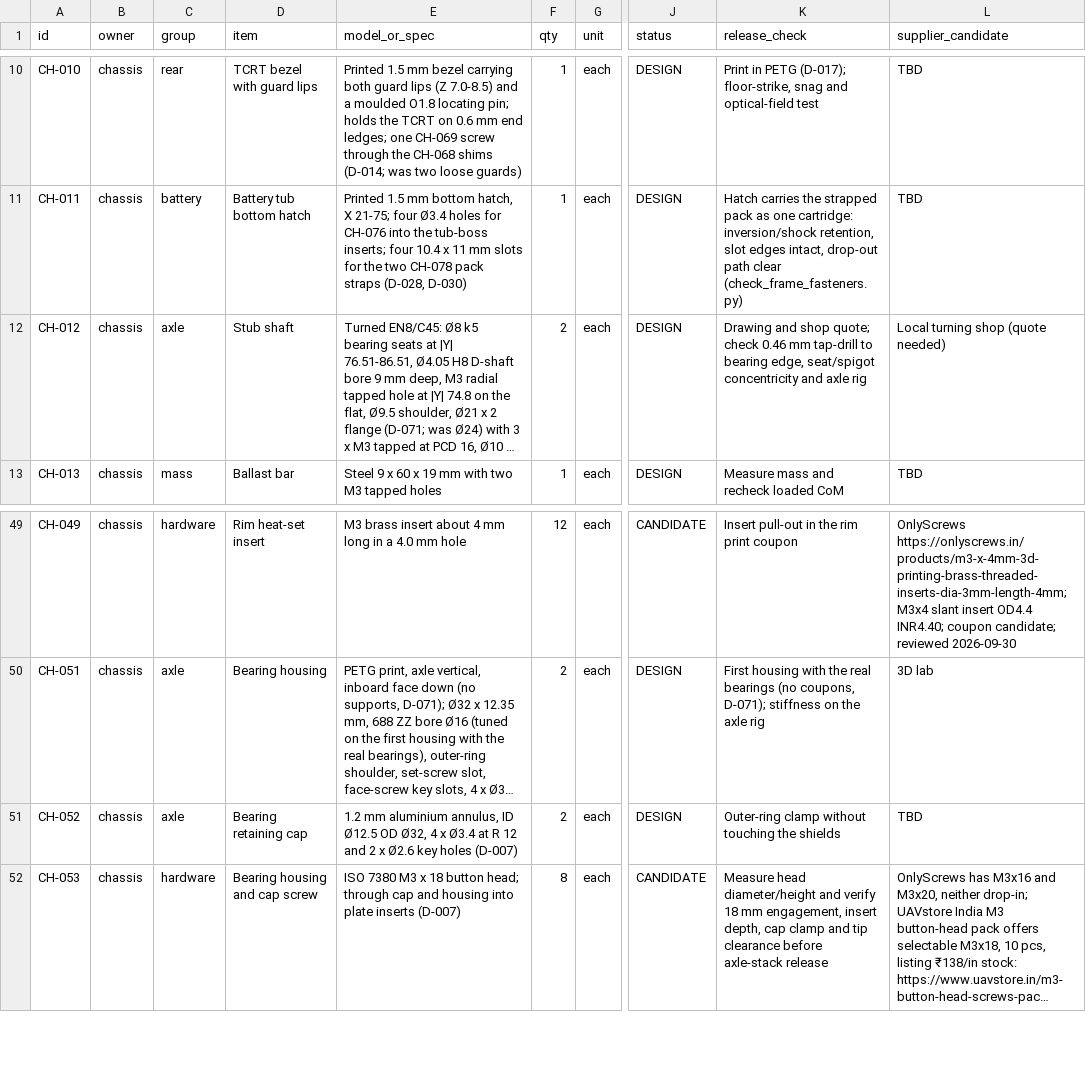
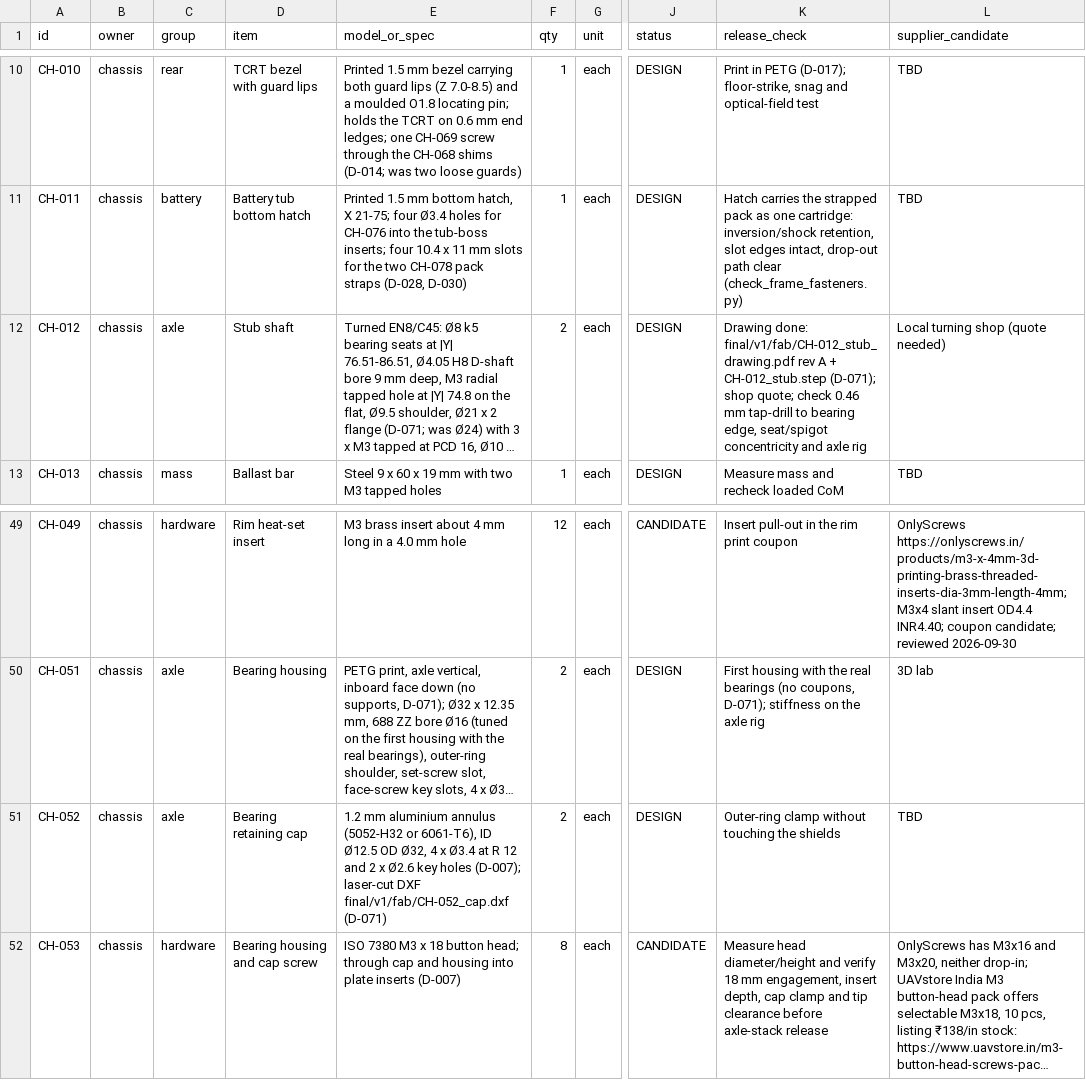
Before and after one commit to Avinier/M4K4-D, a CSV file: project/03-build/BOM.csv, drawn as a sheet; only a part is shown, gaps mark what is left out; long unchanged cells end in …; the diff names each change by its address in the sheet, - before the commit and + after, or states it on an @@ line.

```diff
--- a/project/03-build/BOM.csv
+++ b/project/03-build/BOM.csv
-K12 (release_check): Drawing and shop quote;…
+K12 (release_check): Drawing done: final/v1/fab/CH-012_stub_drawing.pdf rev A + CH-012_stub.step (D-071); shop quote;…
-E51 (model_or_spec): …mm aluminium annulus, ID Ø12.5 OD Ø32, 4 x Ø3.4 at R 12 and 2 x Ø2.6 key holes (D-007)
+E51 (model_or_spec): …mm aluminium annulus (5052-H32 or 6061-T6), ID Ø12.5 OD Ø32, 4 x Ø3.4 at R 12 and 2 x Ø2.6 key holes (D-007); laser-cut DXF final/v1/fab/CH-052_cap.dxf (D-071)
```
Also changed, not shown: 10 other files.
